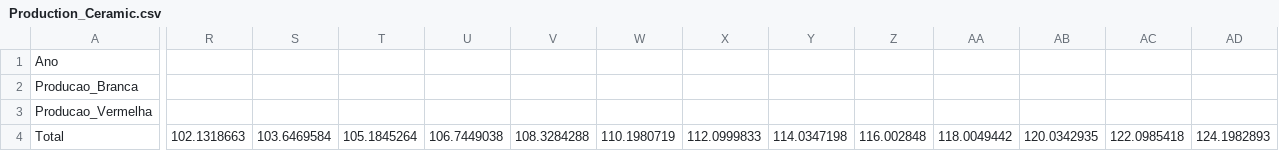
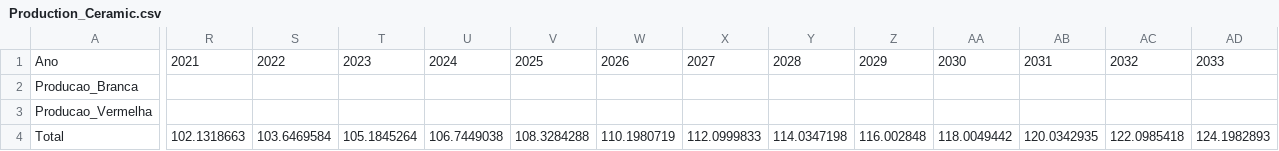
Before and after one commit to ottohebeda/Industry_Energy_Emissions_simulator, a CSV file: Production_Ceramic.csv, drawn as a sheet; only a part is shown, gaps mark what is left out; the diff covers the shown part only; the diff names each change by its address in the sheet, - before the commit and + after, or states it on an @@ line.

Commit message:
Update Production_Ceramic.csv

```diff
--- a/Production_Ceramic.csv
+++ b/Production_Ceramic.csv
-R1: (empty)
+R1: 2021
-S1: (empty)
+S1: 2022
-T1: (empty)
+T1: 2023
-U1: (empty)
+U1: 2024
-V1: (empty)
+V1: 2025
-W1: (empty)
+W1: 2026
-X1: (empty)
+X1: 2027
-Y1: (empty)
+Y1: 2028
-Z1: (empty)
+Z1: 2029
-AA1: (empty)
+AA1: 2030
-AB1: (empty)
+AB1: 2031
-AC1: (empty)
+AC1: 2032
-AD1: (empty)
+AD1: 2033
```
Also changed, not shown: 17 edited cells elsewhere in this file.
